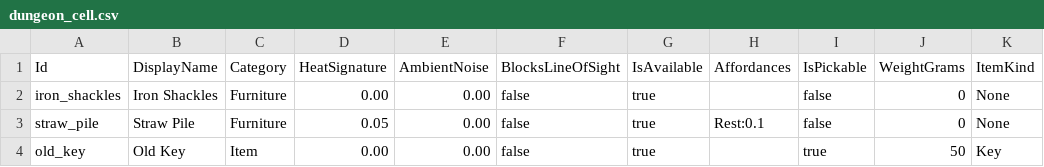
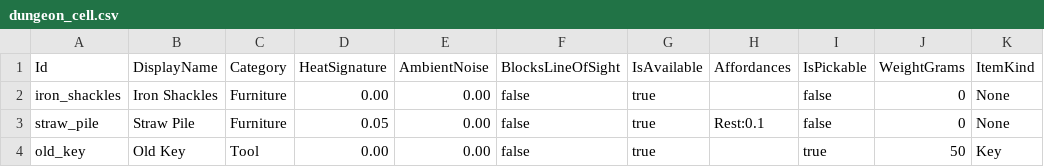
Before and after one commit to Adaraneo/GameEngineTools, a CSV file: CharacterGenerator/SourceFiles/World/Objects/dungeon_cell.csv, drawn as a sheet; only a part is shown; the diff names each change by its address in the sheet, - before the commit and + after, or states it on an @@ line.

```diff
--- a/CharacterGenerator/SourceFiles/World/Objects/dungeon_cell.csv
+++ b/CharacterGenerator/SourceFiles/World/Objects/dungeon_cell.csv
-C4 (Category): Item
+C4 (Category): Tool
```
Also changed, not shown: GameSandbox/SourceFiles/World/Objects/dungeon_cell.csv, 20 other files.
